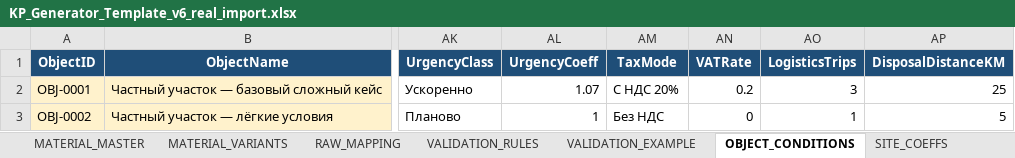
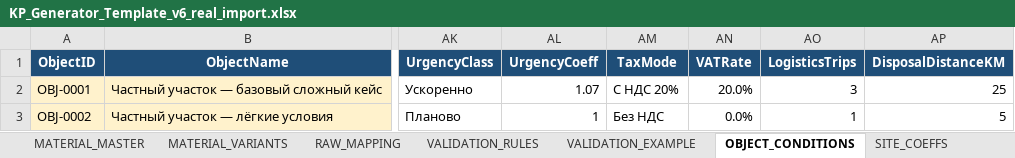
Before and after one commit to k05211992/Kmaro92, an Excel workbook: landscape-estimator/KP_Generator_Template_v6_real_import.xlsx, sheet OBJECT_CONDITIONS, drawn as a sheet; only a part is shown, gaps mark what is left out; values as stored, in another font and other column widths than the file's, no borders; charts and pictures not drawn; the diff names each change by its address in the sheet, - before the commit and + after, or states it on an @@ line.

```diff
--- a/landscape-estimator/KP_Generator_Template_v6_real_import.xlsx (sheet OBJECT_CONDITIONS)
+++ b/landscape-estimator/KP_Generator_Template_v6_real_import.xlsx (sheet OBJECT_CONDITIONS)
-AN2 (VATRate): 0.2
+AN2 (VATRate): 20.0%
-AN3 (VATRate): 0
+AN3 (VATRate): 0.0%
```
Also changed, not shown: sheet WORK_MASTER_REAL, sheet WORK_VARIANTS_REAL, sheet MATERIAL_MASTER_REAL, sheet MATERIAL_VARIANTS_REAL, sheet VALIDATION_EXAMPLE, sheet KP_ENGINE_V5_EXAMPLE, other sheet tabs, charts or pictures, 11 other files.
